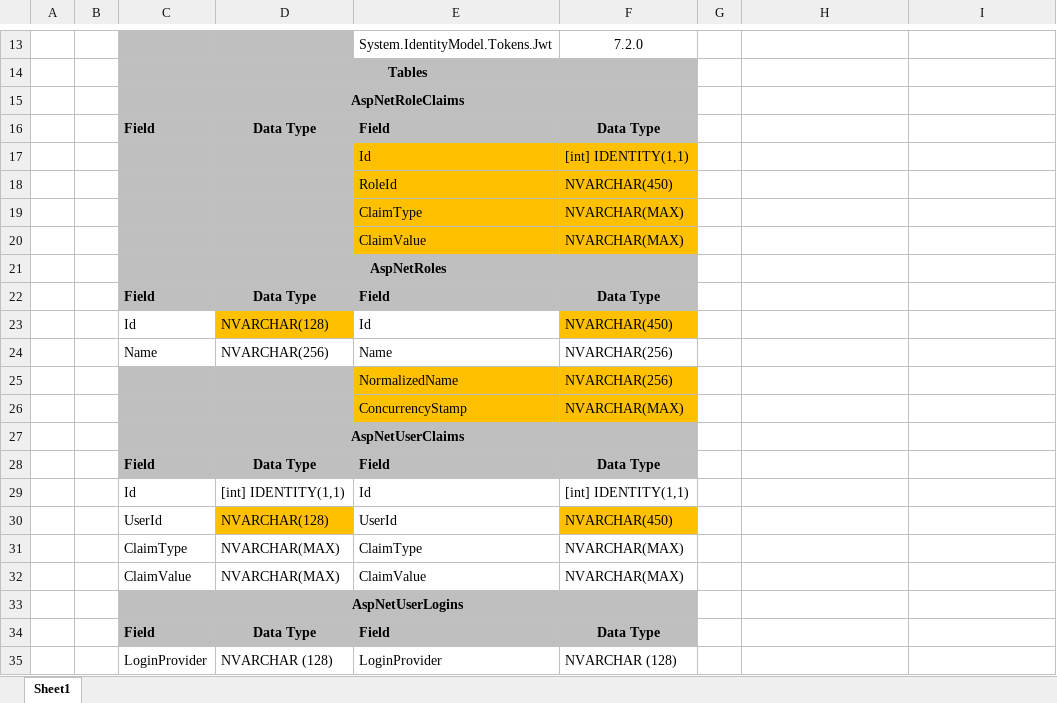
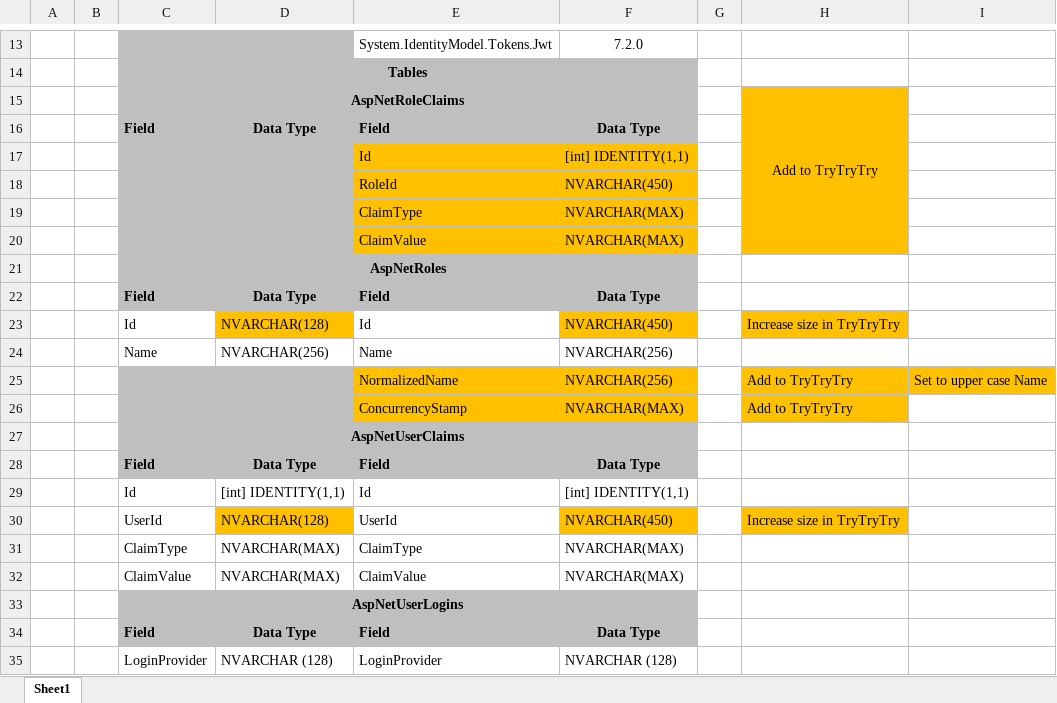
Before and after one commit to SoggySocks2/ELC.Lite, an Excel workbook: Identity/Docs/IdentityDiffs.xlsx, sheet Sheet1, drawn as a sheet; only a part is shown, gaps mark what is left out; values as stored, in another font and other column widths than the file's, no borders; the diff covers the shown part only; the diff names each change by its address in the sheet, - before the commit and + after, or states it on an @@ line.

```diff
--- a/Identity/Docs/IdentityDiffs.xlsx (sheet Sheet1)
+++ b/Identity/Docs/IdentityDiffs.xlsx (sheet Sheet1)
-H15: (empty)
+H15: Add to TryTryTry
-H15:H20 fill: none
+H15:H20 fill: #FFC000
+H15:H20 merged
-H23: (empty)
+H23: Increase size in TryTryTry
-H23 fill: none
+H23 fill: #FFC000
-H25:H26: (empty)
+H25:H26: Add to TryTryTry
-H25:I25 fill: none
+H25:I25 fill: #FFC000
-I25: (empty)
+I25: Set to upper case Name
-H26 fill: none
+H26 fill: #FFC000
-H30: (empty)
+H30: Increase size in TryTryTry
-H30 fill: none
+H30 fill: #FFC000
```
Also changed, not shown: 7 edited cells and cell formats elsewhere in this sheet, 12 other files.
